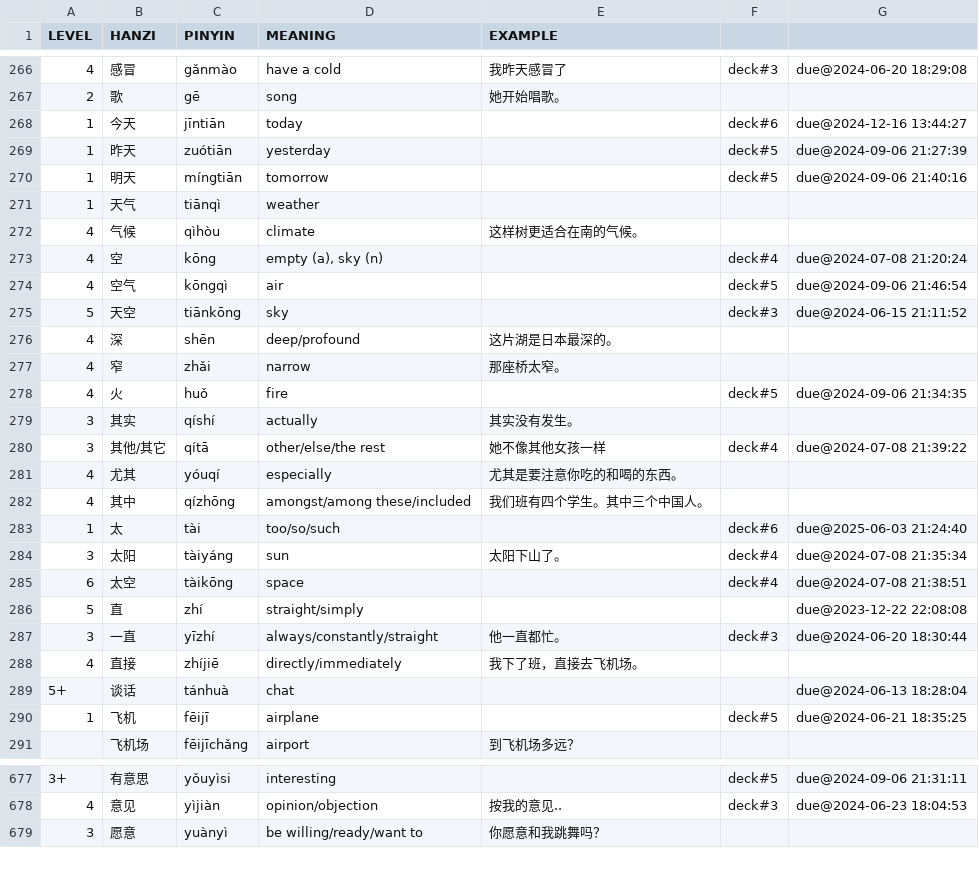
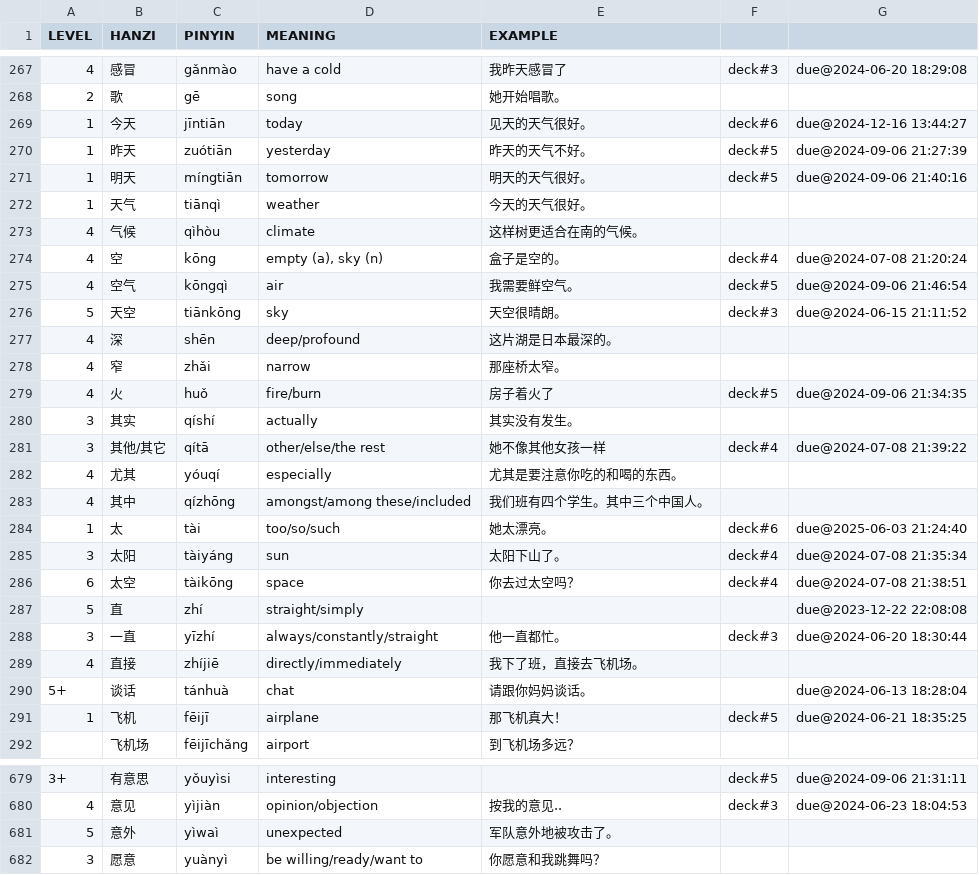
Before and after one commit to proycon/vocadata, a TSV file: zh/myorder.tsv, drawn as a sheet; only a part is shown, gaps mark what is left out; the diff covers the shown part only.

Commit message:
more examples

```diff
--- a/zh/myorder.tsv
+++ b/zh/myorder.tsv
@@ -267,13 +268,13 @@ LEVEL	HANZI	PINYIN	MEANING	EXAMPLE
 2	歌	gē	song	她开始唱歌。		
-1	今天	jīntiān	today		deck#6	due@2024-12-16 13:44:27
-1	昨天	zuótiān	yesterday		deck#5	due@2024-09-06 21:27:39
-1	明天	míngtiān	tomorrow		deck#5	due@2024-09-06 21:40:16
-1	天气	tiānqì	weather			
+1	今天	jīntiān	today	见天的天气很好。	deck#6	due@2024-12-16 13:44:27
+1	昨天	zuótiān	yesterday	昨天的天气不好。	deck#5	due@2024-09-06 21:27:39
+1	明天	míngtiān	tomorrow	明天的天气很好。	deck#5	due@2024-09-06 21:40:16
+1	天气	tiānqì	weather	今天的天气很好。		
 4	气候	qìhòu	climate	这样树更适合在南的气候。		
-4	空	kōng	empty (a), sky (n)		deck#4	due@2024-07-08 21:20:24
-4	空气	kōngqì	air		deck#5	due@2024-09-06 21:46:54
-5	天空	tiānkōng	sky		deck#3	due@2024-06-15 21:11:52
+4	空	kōng	empty (a), sky (n)	盒子是空的。	deck#4	due@2024-07-08 21:20:24
+4	空气	kōngqì	air	我需要鲜空气。	deck#5	due@2024-09-06 21:46:54
+5	天空	tiānkōng	sky	天空很晴朗。	deck#3	due@2024-06-15 21:11:52
 4	深	shēn	deep/profound	这片湖是日本最深的。		
 4	窄	zhǎi	narrow	那座桥太窄。		
-4	火	huǒ	fire		deck#5	due@2024-09-06 21:34:35
+4	火	huǒ	fire/burn	房子着火了	deck#5	due@2024-09-06 21:34:35
 3	其实	qíshí	actually	其实没有发生。		
@@ -282,5 +283,5 @@ LEVEL	HANZI	PINYIN	MEANING	EXAMPLE
 4	其中	qízhōng	amongst/among these/included	我们班有四个学生。其中三个中国人。		
-1	太	tài	too/so/such		deck#6	due@2025-06-03 21:24:40
+1	太	tài	too/so/such	她太漂亮。	deck#6	due@2025-06-03 21:24:40
 3	太阳	tàiyáng	sun	太阳下山了。	deck#4	due@2024-07-08 21:35:34
-6	太空	tàikōng	space		deck#4	due@2024-07-08 21:38:51
+6	太空	tàikōng	space	你去过太空吗？	deck#4	due@2024-07-08 21:38:51
 5	直	zhí	straight/simply			due@2023-12-22 22:08:08
@@ -288,4 +289,4 @@ LEVEL	HANZI	PINYIN	MEANING	EXAMPLE
 4	直接	zhíjiē	directly/immediately	我下了班，直接去飞机场。		
-5+	谈话	tánhuà	chat			due@2024-06-13 18:28:04
-1	飞机	fēijī	airplane		deck#5	due@2024-06-21 18:35:25
+5+	谈话	tánhuà	chat	请跟你妈妈谈话。		due@2024-06-13 18:28:04
+1	飞机	fēijī	airplane	那飞机真大！	deck#5	due@2024-06-21 18:35:25
 	飞机场	fēijīchǎng	airport	到飞机场多远？		
@@ -678,2 +680,3 @@ LEVEL	HANZI	PINYIN	MEANING	EXAMPLE
 4	意见	yìjiàn	opinion/objection	按我的意见..	deck#3	due@2024-06-23 18:04:53
+5	意外	yìwaì	unexpected	军队意外地被攻击了。
 3	愿意	yuànyì	be willing/ready/want to	你愿意和我跳舞吗？		
```
Also changed, not shown: 2 added rows and 83 edited cells elsewhere in this file.
